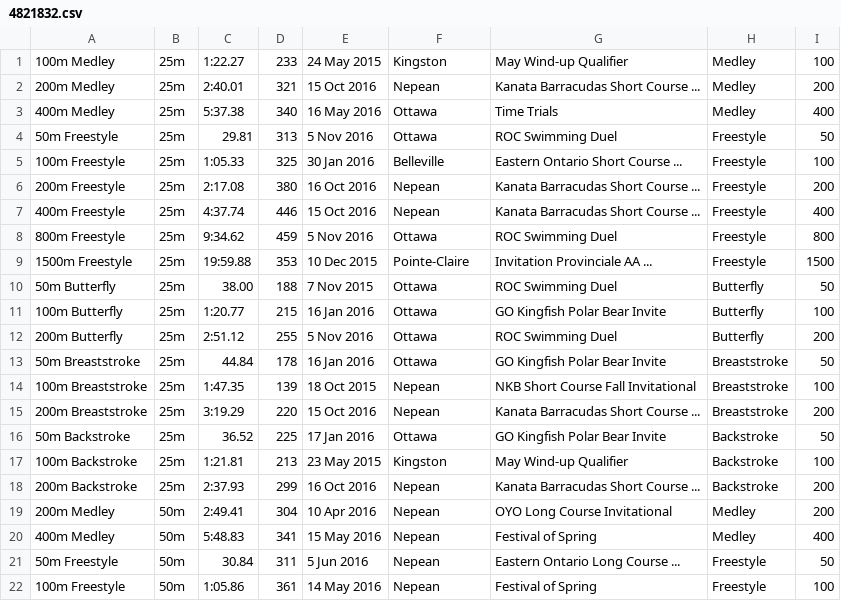
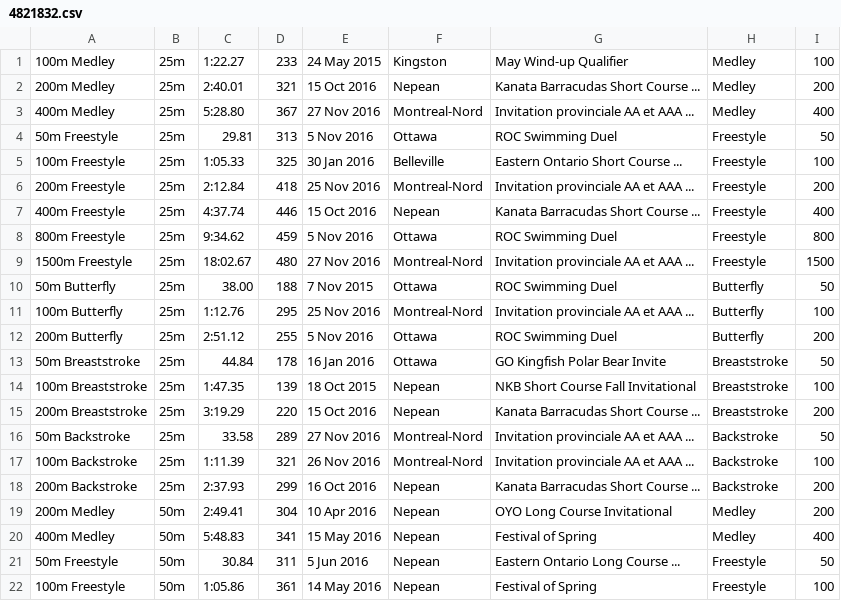
Before and after one commit to Subject2Risk/swim-report, a CSV file: swim-data/4821832.csv, drawn as a sheet; only a part is shown.

Commit message:
Updated William (CNMN).

```diff
--- a/swim-data/4821832.csv
+++ b/swim-data/4821832.csv
@@ -2,11 +2,11 @@
 200m Medley,25m,2:40.01,321,15 Oct 2016,Nepean,Kanata Barracudas Short Course ...,Medley,200
-400m Medley,25m,5:37.38,340,16 May 2016,Ottawa,Time Trials,Medley,400
+400m Medley,25m,5:28.80,367,27 Nov 2016,Montreal-Nord,Invitation provinciale AA et AAA ...,Medley,400
 50m Freestyle,25m,29.81,313,5 Nov 2016,Ottawa,ROC Swimming Duel,Freestyle,50
 100m Freestyle,25m,1:05.33,325,30 Jan 2016,Belleville,Eastern Ontario Short Course ...,Freestyle,100
-200m Freestyle,25m,2:17.08,380,16 Oct 2016,Nepean,Kanata Barracudas Short Course ...,Freestyle,200
+200m Freestyle,25m,2:12.84,418,25 Nov 2016,Montreal-Nord,Invitation provinciale AA et AAA ...,Freestyle,200
 400m Freestyle,25m,4:37.74,446,15 Oct 2016,Nepean,Kanata Barracudas Short Course ...,Freestyle,400
 800m Freestyle,25m,9:34.62,459,5 Nov 2016,Ottawa,ROC Swimming Duel,Freestyle,800
-1500m Freestyle,25m,19:59.88,353,10 Dec 2015,Pointe-Claire,Invitation Provinciale AA ...,Freestyle,1500
+1500m Freestyle,25m,18:02.67,480,27 Nov 2016,Montreal-Nord,Invitation provinciale AA et AAA ...,Freestyle,1500
 50m Butterfly,25m,38.00,188,7 Nov 2015,Ottawa,ROC Swimming Duel,Butterfly,50
-100m Butterfly,25m,1:20.77,215,16 Jan 2016,Ottawa,GO Kingfish Polar Bear Invite,Butterfly,100
+100m Butterfly,25m,1:12.76,295,25 Nov 2016,Montreal-Nord,Invitation provinciale AA et AAA ...,Butterfly,100
 200m Butterfly,25m,2:51.12,255,5 Nov 2016,Ottawa,ROC Swimming Duel,Butterfly,200
@@ -15,4 +15,4 @@
 200m Breaststroke,25m,3:19.29,220,15 Oct 2016,Nepean,Kanata Barracudas Short Course ...,Breaststroke,200
-50m Backstroke,25m,36.52,225,17 Jan 2016,Ottawa,GO Kingfish Polar Bear Invite,Backstroke,50
-100m Backstroke,25m,1:21.81,213,23 May 2015,Kingston,May Wind-up Qualifier,Backstroke,100
+50m Backstroke,25m,33.58,289,27 Nov 2016,Montreal-Nord,Invitation provinciale AA et AAA ...,Backstroke,50
+100m Backstroke,25m,1:11.39,321,26 Nov 2016,Montreal-Nord,Invitation provinciale AA et AAA ...,Backstroke,100
 200m Backstroke,25m,2:37.93,299,16 Oct 2016,Nepean,Kanata Barracudas Short Course ...,Backstroke,200
```
